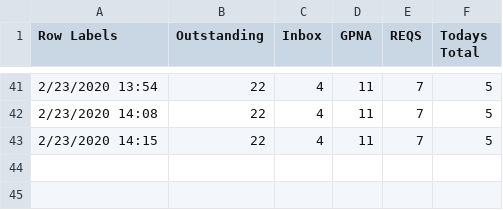
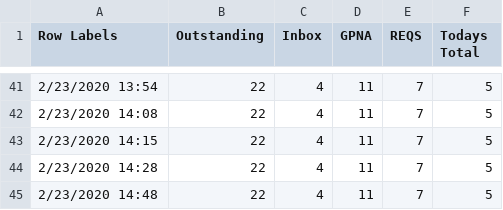
Before and after one commit to Jreese702/UDD, a CSV file: This Week.csv, drawn as a sheet; only a part is shown, gaps mark what is left out; the diff names each change by its address in the sheet, - before the commit and + after, or states it on an @@ line.

```diff
--- a/This Week.csv
+++ b/This Week.csv
+row 44: 2/23/2020 14:28 | 22 | 4 | 11 | 7 | 5
+row 45: 2/23/2020 14:48 | 22 | 4 | 11 | 7 | 5
```
Also changed, not shown: ChangeLog.csv, This month.csv, 1 other file.
